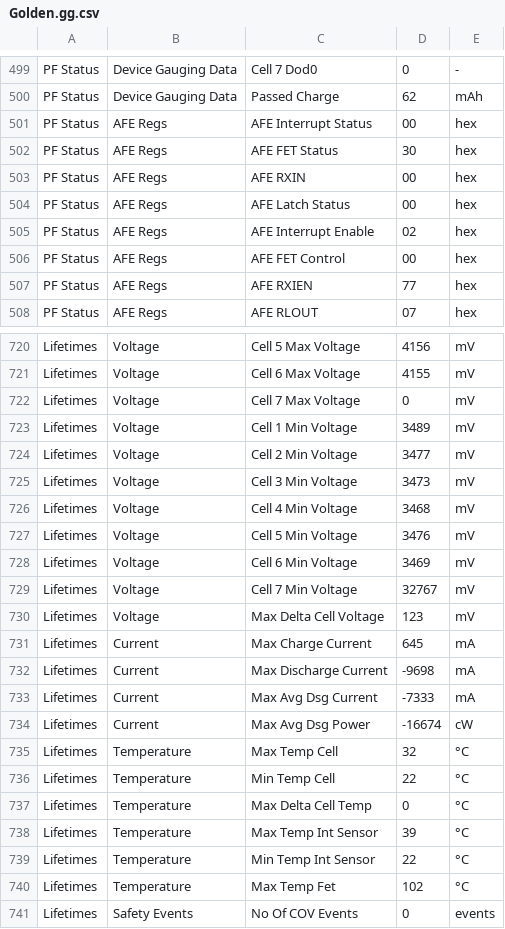
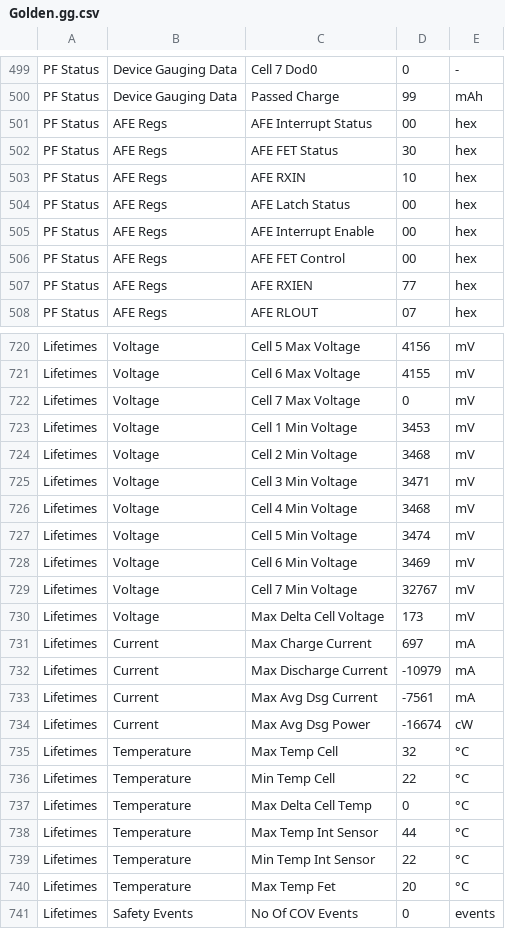
Before and after one commit to romansavrulin/roborock-h6-h7-bmc-repair, a CSV file: bq40z80 config/Golden.gg.csv, drawn as a sheet; only a part is shown, gaps mark what is left out; the diff covers the shown part only.

```diff
--- a/bq40z80 config/Golden.gg.csv
+++ b/bq40z80 config/Golden.gg.csv
@@ -499,8 +499,8 @@
 "PF Status","Device Gauging Data","Cell 7 Dod0","0","-"
-"PF Status","Device Gauging Data","Passed Charge","62","mAh"
+"PF Status","Device Gauging Data","Passed Charge","99","mAh"
 "PF Status","AFE Regs","AFE Interrupt Status","00","hex"
 "PF Status","AFE Regs","AFE FET Status","30","hex"
-"PF Status","AFE Regs","AFE RXIN","00","hex"
+"PF Status","AFE Regs","AFE RXIN","10","hex"
 "PF Status","AFE Regs","AFE Latch Status","00","hex"
-"PF Status","AFE Regs","AFE Interrupt Enable","02","hex"
+"PF Status","AFE Regs","AFE Interrupt Enable","00","hex"
 "PF Status","AFE Regs","AFE FET Control","00","hex"
@@ -722,13 +722,13 @@
 "Lifetimes","Voltage","Cell 7 Max Voltage","0","mV"
-"Lifetimes","Voltage","Cell 1 Min Voltage","3489","mV"
-"Lifetimes","Voltage","Cell 2 Min Voltage","3477","mV"
-"Lifetimes","Voltage","Cell 3 Min Voltage","3473","mV"
+"Lifetimes","Voltage","Cell 1 Min Voltage","3453","mV"
+"Lifetimes","Voltage","Cell 2 Min Voltage","3468","mV"
+"Lifetimes","Voltage","Cell 3 Min Voltage","3471","mV"
 "Lifetimes","Voltage","Cell 4 Min Voltage","3468","mV"
-"Lifetimes","Voltage","Cell 5 Min Voltage","3476","mV"
+"Lifetimes","Voltage","Cell 5 Min Voltage","3474","mV"
 "Lifetimes","Voltage","Cell 6 Min Voltage","3469","mV"
 "Lifetimes","Voltage","Cell 7 Min Voltage","32767","mV"
-"Lifetimes","Voltage","Max Delta Cell Voltage","123","mV"
-"Lifetimes","Current","Max Charge Current","645","mA"
-"Lifetimes","Current","Max Discharge Current","-9698","mA"
-"Lifetimes","Current","Max Avg Dsg Current","-7333","mA"
+"Lifetimes","Voltage","Max Delta Cell Voltage","173","mV"
+"Lifetimes","Current","Max Charge Current","697","mA"
+"Lifetimes","Current","Max Discharge Current","-10979","mA"
+"Lifetimes","Current","Max Avg Dsg Current","-7561","mA"
 "Lifetimes","Current","Max Avg Dsg Power","-16674","cW"
@@ -737,5 +737,5 @@
 "Lifetimes","Temperature","Max Delta Cell Temp","0","°C"
-"Lifetimes","Temperature","Max Temp Int Sensor","39","°C"
+"Lifetimes","Temperature","Max Temp Int Sensor","44","°C"
 "Lifetimes","Temperature","Min Temp Int Sensor","22","°C"
-"Lifetimes","Temperature","Max Temp Fet","102","°C"
+"Lifetimes","Temperature","Max Temp Fet","20","°C"
 "Lifetimes","Safety Events","No Of COV Events","0","events"
```
Also changed, not shown: 41 edited cells elsewhere in this file, 1 other file.
